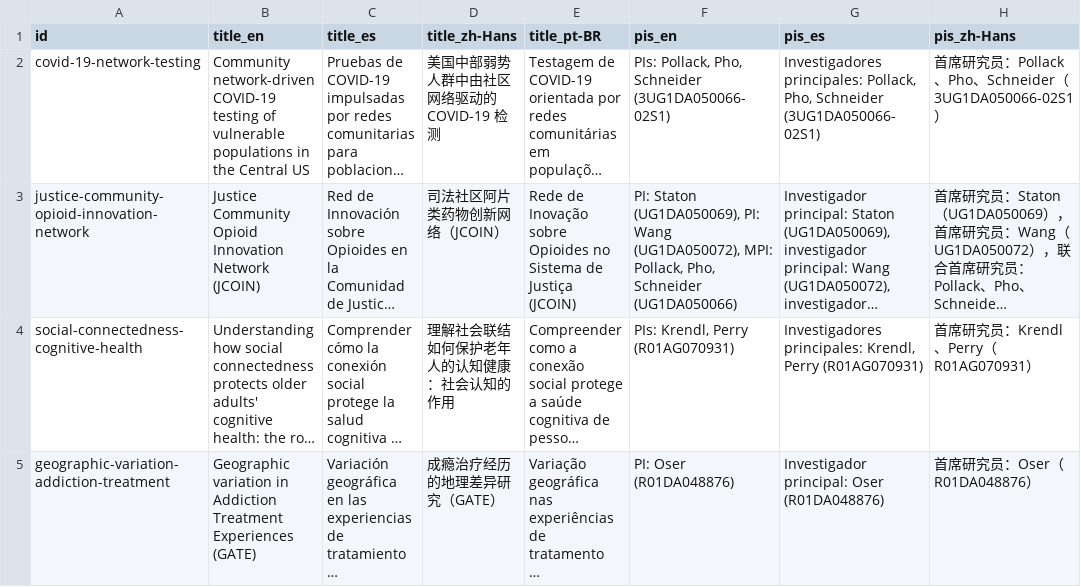
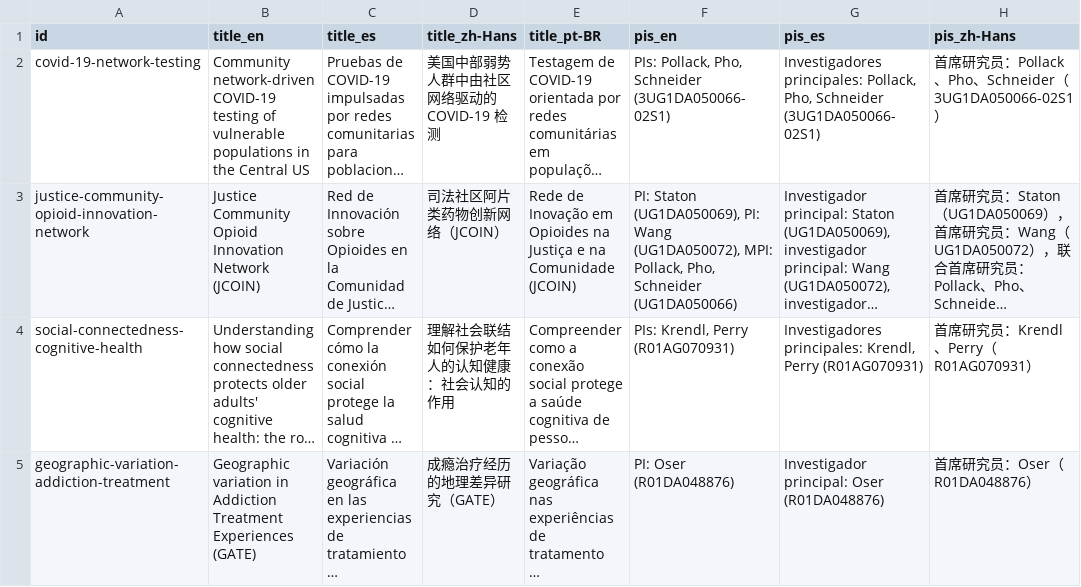
Before and after one commit to complexdatacollective/network-canvas-monorepo, a CSV file: apps/networkcanvas.com/content/grants.csv, drawn as a sheet; only a part is shown; long unchanged cells end in …; the diff names each change by its address in the sheet, - before the commit and + after, or states it on an @@ line.

```diff
--- a/apps/networkcanvas.com/content/grants.csv
+++ b/apps/networkcanvas.com/content/grants.csv
-E3 (title_pt-BR): …de Inovação sobre Opioides no Sistema de Justiça (JCOIN)
+E3 (title_pt-BR): …de Inovação em Opioides na Justiça e na Comunidade (JCOIN)
```
Also changed, not shown: 10 other files.
